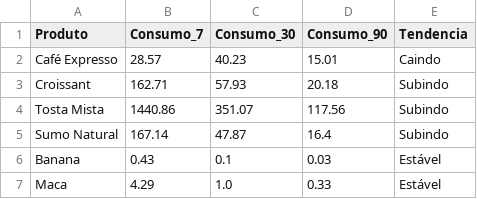
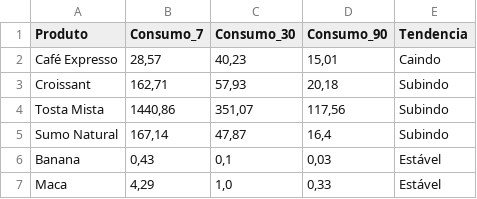
Before and after one commit to cheique-murilo/projeto_previsao_estoque, a CSV file: consumo_medio.csv, drawn as a sheet.

```diff
--- a/consumo_medio.csv
+++ b/consumo_medio.csv
@@ -1,7 +1,7 @@
 Produto,Consumo_7,Consumo_30,Consumo_90,Tendencia
-Café Expresso,28.57,40.23,15.01,Caindo
-Croissant,162.71,57.93,20.18,Subindo
-Tosta Mista,1440.86,351.07,117.56,Subindo
-Sumo Natural,167.14,47.87,16.4,Subindo
-Banana,0.43,0.1,0.03,Estável
-Maca,4.29,1.0,0.33,Estável
+Café Expresso,"28,57","40,23","15,01",Caindo
+Croissant,"162,71","57,93","20,18",Subindo
+Tosta Mista,"1440,86","351,07","117,56",Subindo
+Sumo Natural,"167,14","47,87","16,4",Subindo
+Banana,"0,43","0,1","0,03",Estável
+Maca,"4,29","1,0","0,33",Estável
```
Also changed, not shown: 6 other files.
